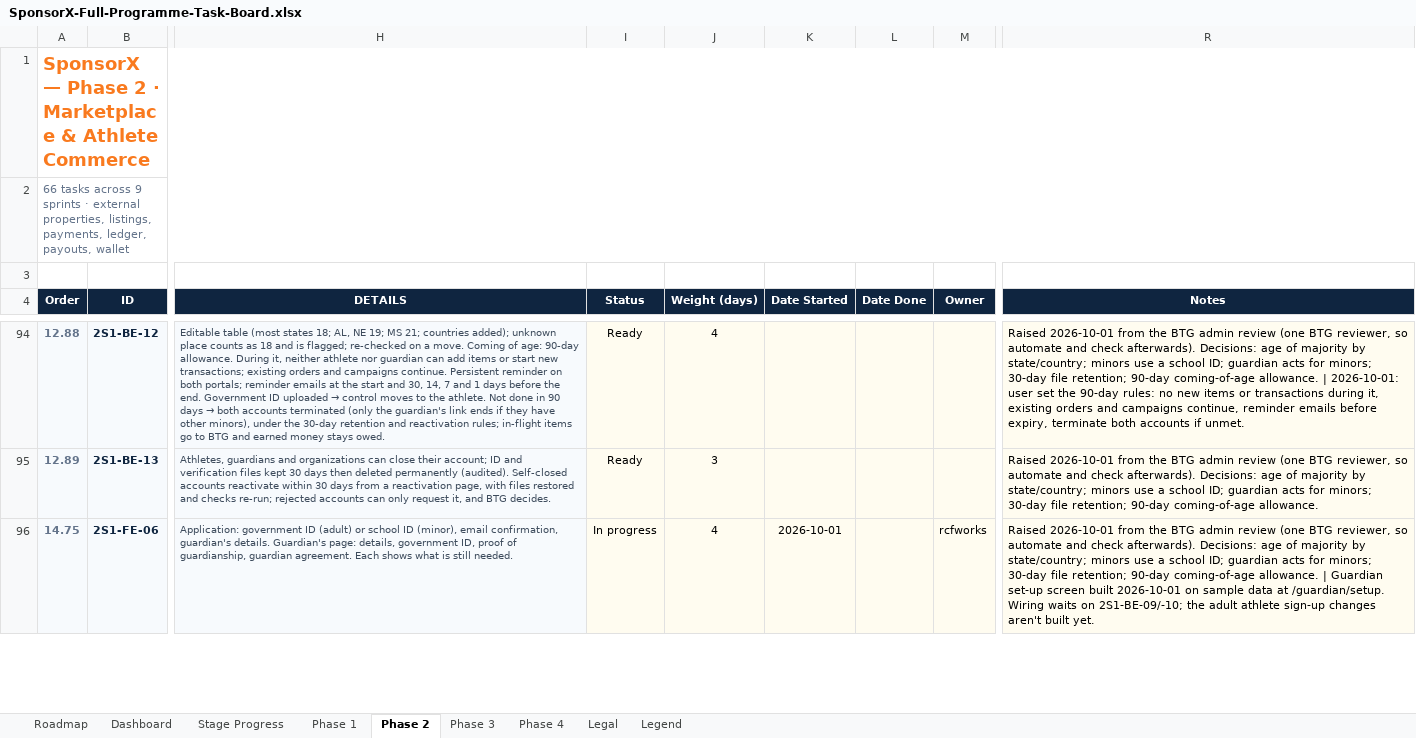
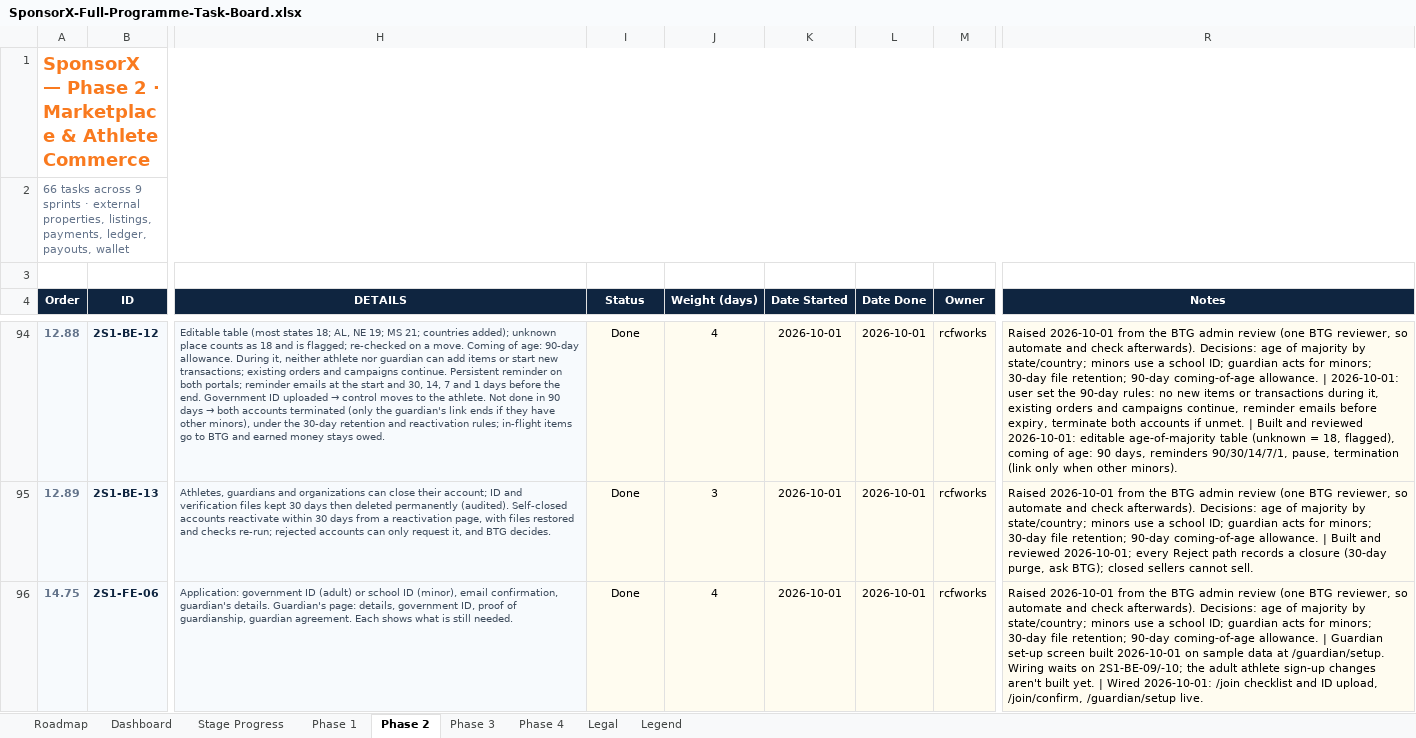
Before and after one commit to BTG-Sports/sponsorX_dev, an Excel workbook: Claude outputs/SponsorX-Full-Programme-Task-Board.xlsx, sheet Phase 2, drawn as a sheet; only a part is shown, gaps mark what is left out; values as stored, in another font and other column widths than the file's, no borders; conditional formats not drawn; the diff covers the shown part only; the diff names each change by its address in the sheet, - before the commit and + after, or states it on an @@ line.

```diff
--- a/Claude outputs/SponsorX-Full-Programme-Task-Board.xlsx (sheet Phase 2)
+++ b/Claude outputs/SponsorX-Full-Programme-Task-Board.xlsx (sheet Phase 2)
-I94:I95 (Status): Ready
+I94:I95 (Status): Done
-K94:K95 (Date Started): (empty)
+K94:K95 (Date Started): 2026-10-01
-L94:L96 (Date Done): (empty)
+L94:L96 (Date Done): 2026-10-01
-M94:M95 (Owner): (empty)
+M94:M95 (Owner): rcfworks
-R94 (Notes): …if unmet.
+R94 (Notes): …if unmet. | Built and reviewed 2026-10-01: editable age-of-majority table (unknown = 18, flagged), coming of age: 90 days, reminders 90/30/14/7/1, pause, termination (link only when other minors).
-R95 (Notes): …coming-of-age allowance.
+R95 (Notes): …coming-of-age allowance. | Built and reviewed 2026-10-01; every Reject path records a closure (30-day purge, ask BTG); closed sellers cannot sell.
-I96 (Status): In progress
+I96 (Status): Done
-R96 (Notes): …built yet.
+R96 (Notes): …built yet. | Wired 2026-10-01: /join checklist and ID upload, /join/confirm, /guardian/setup live.
```
Also changed, not shown: 95 edited cells elsewhere in this sheet, 1 other file.
